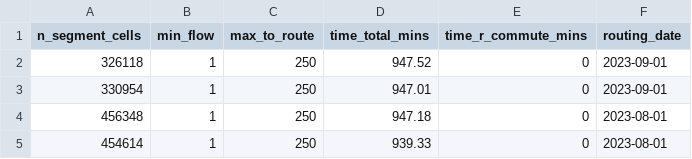
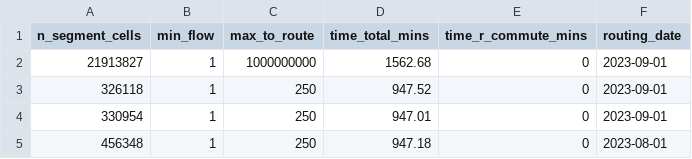
Before and after one commit to nptscot/npt, a CSV file: outputs/build_summary.csv, drawn as a sheet; only a part is shown; the shorter side is filled out with more unchanged rows.

```diff
--- a/outputs/build_summary.csv
+++ b/outputs/build_summary.csv
@@ -1,2 +1,3 @@
 n_segment_cells,min_flow,max_to_route,time_total_mins,time_r_commute_mins,routing_date
+21913827,1,1000000000,1562.68,0,2023-09-01
 326118,1,250,947.52,0,2023-09-01
```
Also changed, not shown: outputs/metadata_targets.csv.
